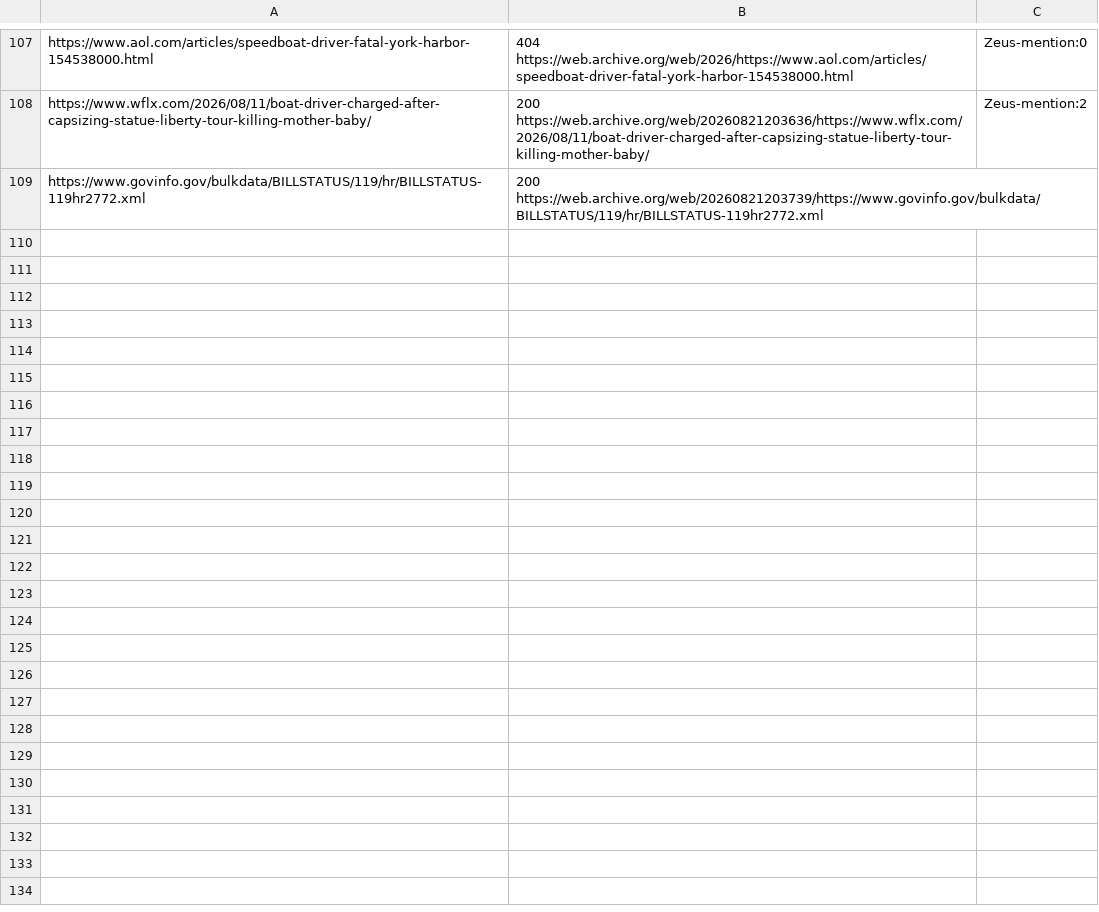
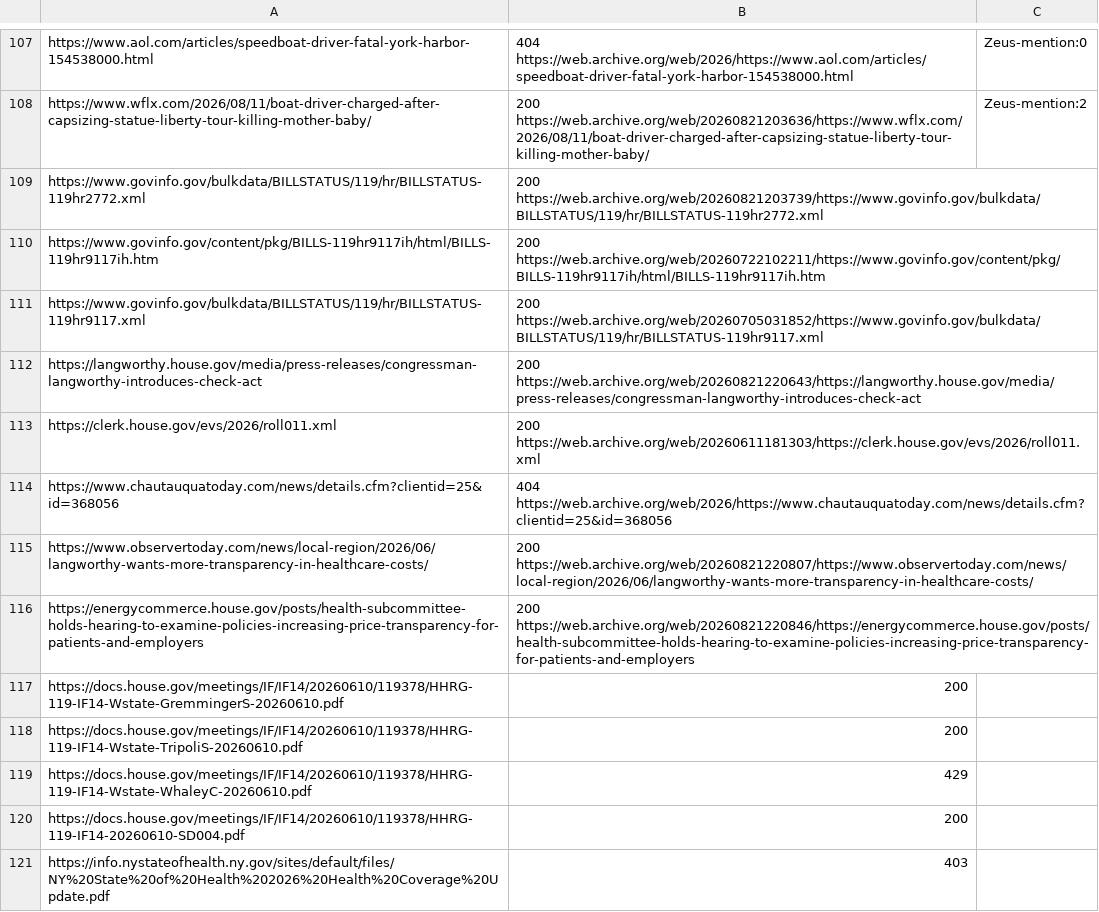
Before and after one commit to LangworthyWatch/ny23-accountability, a TSV file: research/sources/archive_log_2026-08-21_three-entries.tsv, drawn as a sheet; only a part is shown, gaps mark what is left out; the diff covers the shown part only; the diff names each change by its address in the sheet, - before the commit and + after, or states it on an @@ line.

```diff
--- a/research/sources/archive_log_2026-08-21_three-entries.tsv
+++ b/research/sources/archive_log_2026-08-21_three-entries.tsv
+row 110: https://www.govinfo.gov/content/pkg/BILLS-119hr9117ih/html/BILLS-119hr9117ih.htm | 200 https://web.archive.org/web/20260722102211/https://www.govinfo.gov/content/pkg/BILLS-119hr9117ih/html/BILLS-119hr9117ih.htm
+row 111: https://www.govinfo.gov/bulkdata/BILLSTATUS/119/hr/BILLSTATUS-119hr9117.xml | 200 https://web.archive.org/web/20260705031852/https://www.govinfo.gov/bulkdata/BILLSTATUS/119/hr/BILLSTATUS-119hr9117.xml
+row 112: https://langworthy.house.gov/media/press-releases/congressman-langworthy-introduces-check-act | 200 https://web.archive.org/web/20260821220643/https://langworthy.house.gov/media/press-releases/congressman-langworthy-introduces-check-act
+row 113: https://clerk.house.gov/evs/2026/roll011.xml | 200 https://web.archive.org/web/20260611181303/https://clerk.house.gov/evs/2026/roll011.xml
+row 114: https://www.chautauquatoday.com/news/details.cfm?clientid=25&id=368056 | 404 https://web.archive.org/web/2026/https://www.chautauquatoday.com/news/details.cfm?clientid=25&id=368056
+row 115: https://www.observertoday.com/news/local-region/2026/06/langworthy-wants-more-transparency-in-healthcare-costs/ | 200 https://web.archive.org/web/20260821220807/https://www.observertoday.com/news/local-region/2026/06/langworthy-wants-more-transparency-in-healthcare-costs/
+row 116: https://energycommerce.house.gov/posts/health-subcommittee-holds-hearing-to-examine-policies-increasing-price-transparency-for-patients-and-employers | 200 https://web.archive.org/web/20260821220846/https://energycommerce.house.gov/posts/health-subcommittee-holds-hearing-to-examine-policies-increasing-price-transparency-for-patients-and-employers
+row 117: https://docs.house.gov/meetings/IF/IF14/20260610/119378/HHRG-119-IF14-Wstate-GremmingerS-20260610.pdf | 200
+row 118: https://docs.house.gov/meetings/IF/IF14/20260610/119378/HHRG-119-IF14-Wstate-TripoliS-20260610.pdf | 200
+row 119: https://docs.house.gov/meetings/IF/IF14/20260610/119378/HHRG-119-IF14-Wstate-WhaleyC-20260610.pdf | 429
+row 120: https://docs.house.gov/meetings/IF/IF14/20260610/119378/HHRG-119-IF14-20260610-SD004.pdf | 200
+row 121: https://info.nystateofhealth.ny.gov/sites/default/files/NY%20State%20of%20Health%202026%20Health%20Coverage%20Update.pdf | 403
```
Also changed, not shown: 11 added rows elsewhere in this file, 5 other files.
